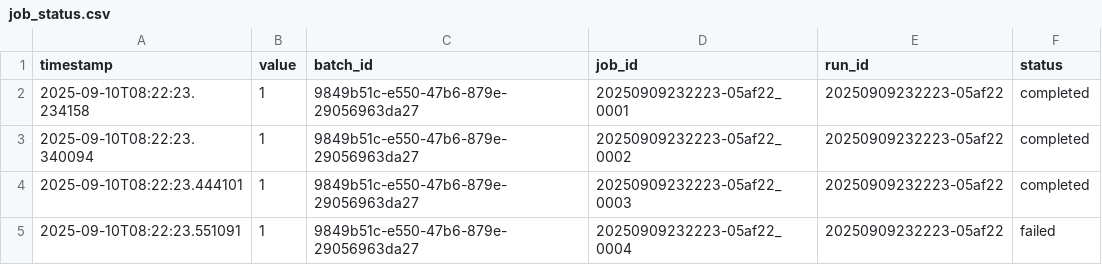
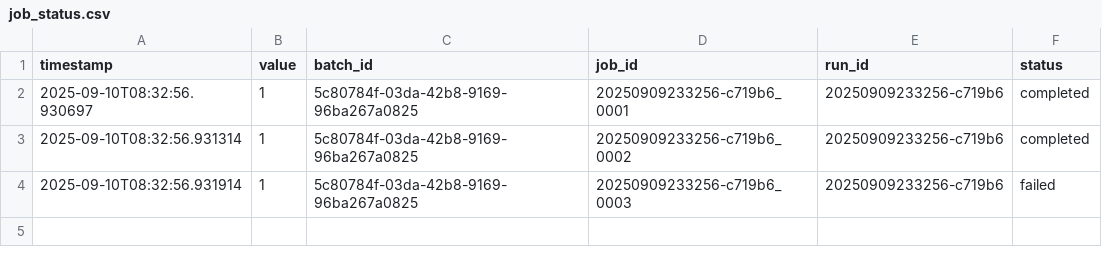
Before and after one commit to Nobukins/2bykilt, a CSV file: artifacts/metrics/job_status.csv, drawn as a sheet.

```diff
--- a/artifacts/metrics/job_status.csv
+++ b/artifacts/metrics/job_status.csv
@@ -1,5 +1,4 @@
 timestamp,value,batch_id,job_id,run_id,status
-2025-09-10T08:22:23.234158,1,9849b51c-e550-47b6-879e-29056963da27,20250909232223-05af22_0001,20250909232223-05af22,completed
-2025-09-10T08:22:23.340094,1,9849b51c-e550-47b6-879e-29056963da27,20250909232223-05af22_0002,20250909232223-05af22,completed
-2025-09-10T08:22:23.444101,1,9849b51c-e550-47b6-879e-29056963da27,20250909232223-05af22_0003,20250909232223-05af22,completed
-2025-09-10T08:22:23.551091,1,9849b51c-e550-47b6-879e-29056963da27,20250909232223-05af22_0004,20250909232223-05af22,failed
+2025-09-10T08:32:56.930697,1,5c80784f-03da-42b8-9169-96ba267a0825,20250909233256-c719b6_0001,20250909233256-c719b6,completed
+2025-09-10T08:32:56.931314,1,5c80784f-03da-42b8-9169-96ba267a0825,20250909233256-c719b6_0002,20250909233256-c719b6,completed
+2025-09-10T08:32:56.931914,1,5c80784f-03da-42b8-9169-96ba267a0825,20250909233256-c719b6_0003,20250909233256-c719b6,failed
```
Also changed, not shown: artifacts/metrics/job_duration_seconds.csv, 12 other files.
